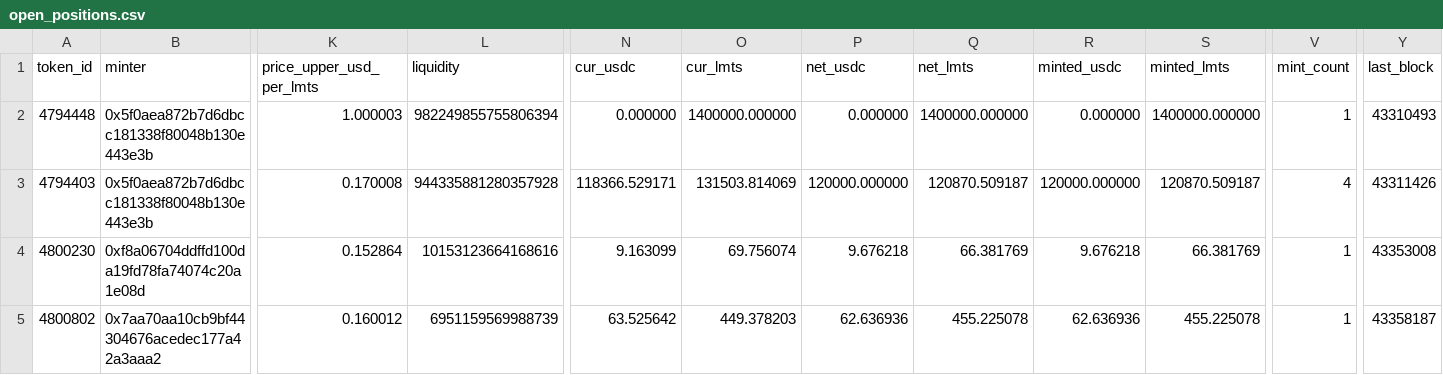
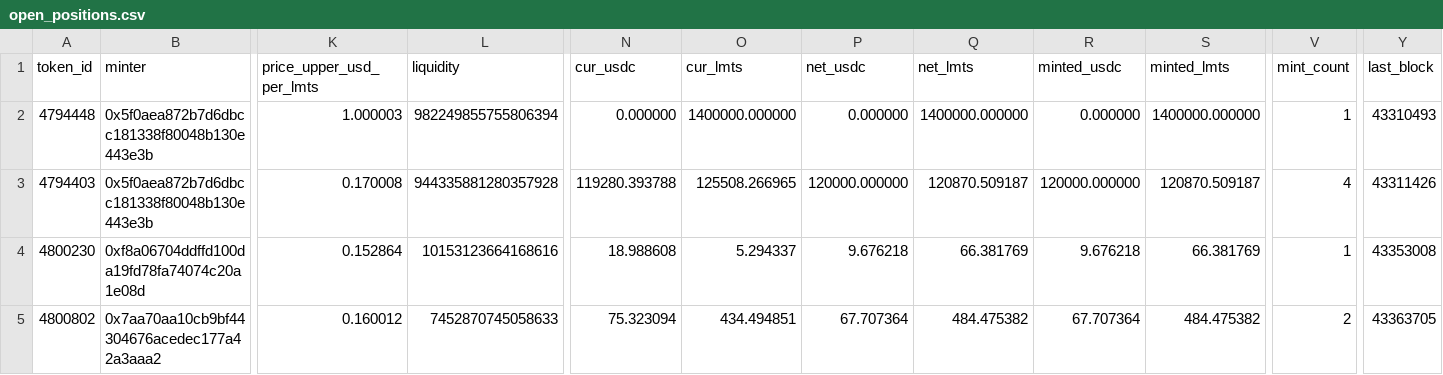
Before and after one commit to catmeover-png/uni001_new_parser, a CSV file: out/0x132531f014002acc9a9ccc98057fe05a88070ace/open_positions.csv, drawn as a sheet; only a part is shown, gaps mark what is left out; the diff names each change by its address in the sheet, - before the commit and + after, or states it on an @@ line.

```diff
--- a/out/0x132531f014002acc9a9ccc98057fe05a88070ace/open_positions.csv
+++ b/out/0x132531f014002acc9a9ccc98057fe05a88070ace/open_positions.csv
-N3 (cur_usdc): 118366.529171
+N3 (cur_usdc): 119280.393788
-O3 (cur_lmts): 131503.814069
+O3 (cur_lmts): 125508.266965
-N4 (cur_usdc): 9.163099
+N4 (cur_usdc): 18.988608
-O4 (cur_lmts): 69.756074
+O4 (cur_lmts): 5.294337
-L5 (liquidity): 6951159569988739
+L5 (liquidity): 7452870745058633
-N5 (cur_usdc): 63.525642
+N5 (cur_usdc): 75.323094
-O5 (cur_lmts): 449.378203
+O5 (cur_lmts): 434.494851
-P5 (net_usdc): 62.636936
+P5 (net_usdc): 67.707364
-Q5 (net_lmts): 455.225078
+Q5 (net_lmts): 484.475382
-R5 (minted_usdc): 62.636936
+R5 (minted_usdc): 67.707364
-S5 (minted_lmts): 455.225078
+S5 (minted_lmts): 484.475382
-V5 (mint_count): 1
+V5 (mint_count): 2
-Y5 (last_block): 43358187
+Y5 (last_block): 43363705
```
Also changed, not shown: out/0x132531f014002acc9a9ccc98057fe05a88070ace/buckets.csv, out/0x132531f014002acc9a9ccc98057fe05a88070ace/summary.csv, 2 other files.
